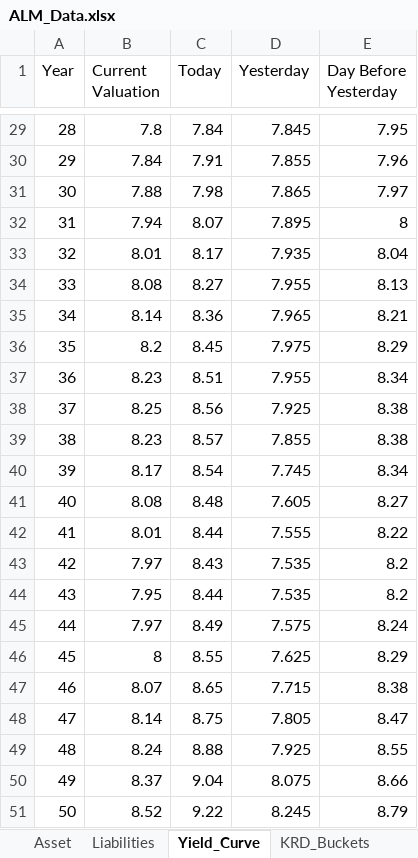
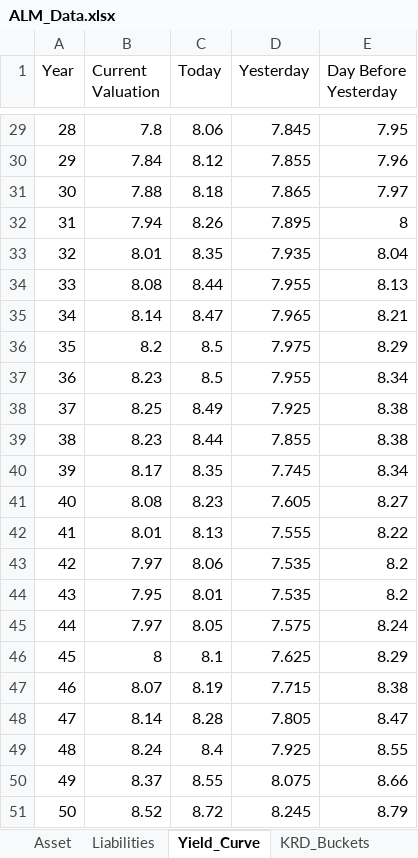
Before and after one commit to abhishek1669-droid/ALM-AI, an Excel workbook: ALM_Data.xlsx, sheet Yield_Curve, drawn as a sheet; only a part is shown, gaps mark what is left out; values as stored, in another font and other column widths than the file's, no borders; the diff covers the shown part only; the diff names each change by its address in the sheet, - before the commit and + after, or states it on an @@ line.

```diff
--- a/ALM_Data.xlsx (sheet Yield_Curve)
+++ b/ALM_Data.xlsx (sheet Yield_Curve)
-C29 (Today): 7.84
+C29 (Today): 8.06
-C30 (Today): 7.91
+C30 (Today): 8.12
-C31 (Today): 7.98
+C31 (Today): 8.18
-C32 (Today): 8.07
+C32 (Today): 8.26
-C33 (Today): 8.17
+C33 (Today): 8.35
-C34 (Today): 8.27
+C34 (Today): 8.44
-C35 (Today): 8.36
+C35 (Today): 8.47
-C36 (Today): 8.45
+C36 (Today): 8.5
-C37 (Today): 8.51
+C37 (Today): 8.5
-C38 (Today): 8.56
+C38 (Today): 8.49
-C39 (Today): 8.57
+C39 (Today): 8.44
-C40 (Today): 8.54
+C40 (Today): 8.35
-C41 (Today): 8.48
+C41 (Today): 8.23
-C42 (Today): 8.44
+C42 (Today): 8.13
-C43 (Today): 8.43
+C43 (Today): 8.06
-C44 (Today): 8.44
+C44 (Today): 8.01
-C45 (Today): 8.49
+C45 (Today): 8.05
-C46 (Today): 8.55
+C46 (Today): 8.1
-C47 (Today): 8.65
+C47 (Today): 8.19
-C48 (Today): 8.75
+C48 (Today): 8.28
-C49 (Today): 8.88
+C49 (Today): 8.4
-C50 (Today): 9.04
+C50 (Today): 8.55
-C51 (Today): 9.22
+C51 (Today): 8.72
```
Also changed, not shown: 27 edited cells elsewhere in this sheet, sheet KRD_Buckets, sheet Asset, 11 other files.
